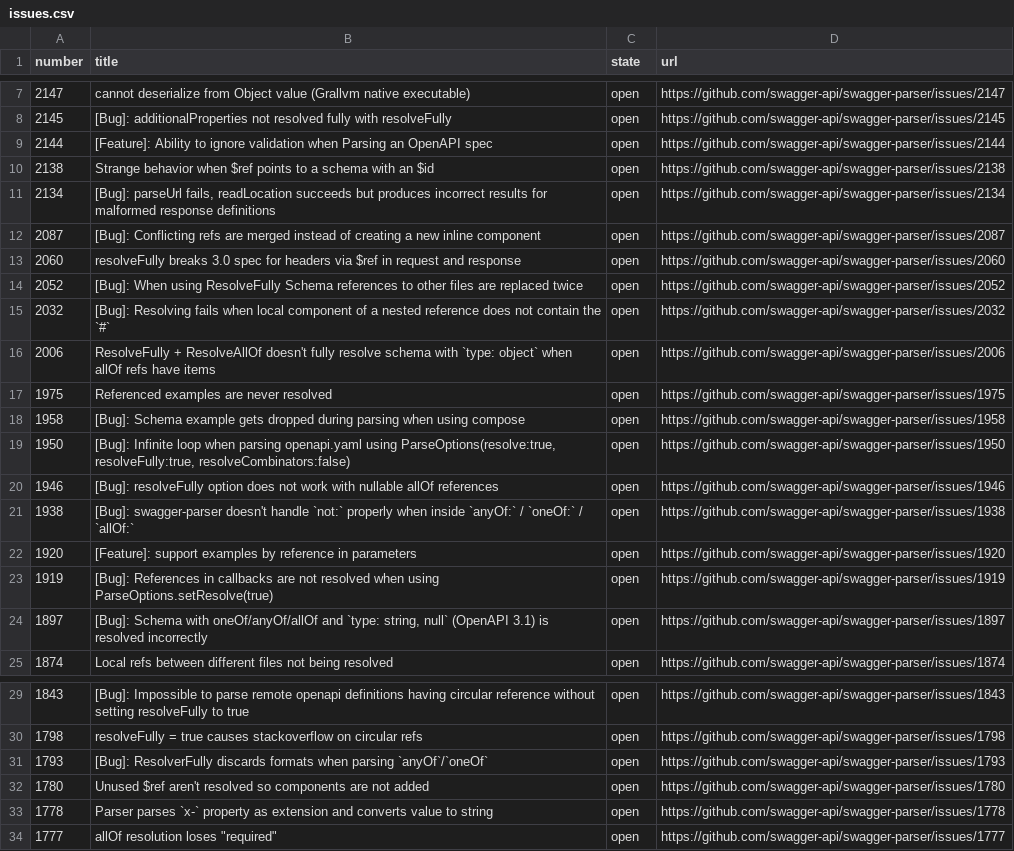
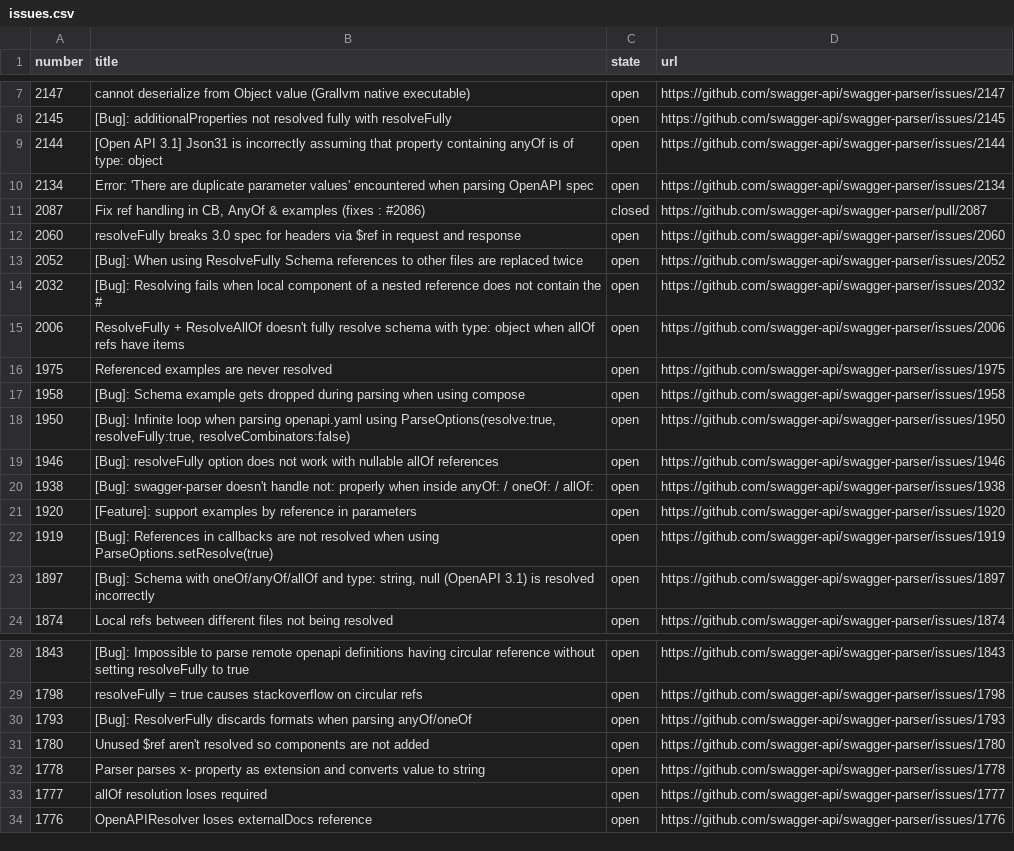
Before and after one commit to swagger-api/swagger-parser, a CSV file: data/swagger-parser/issues.csv, drawn as a sheet; only a part is shown, gaps mark what is left out.

```diff
--- a/data/swagger-parser/issues.csv
+++ b/data/swagger-parser/issues.csv
@@ -8,10 +8,9 @@ number,title,state,url
 2145,[Bug]: additionalProperties not resolved fully with resolveFully,open,https://github.com/swagger-api/swagger-parser/issues/2145
-2144,[Feature]: Ability to ignore validation when Parsing an OpenAPI spec,open,https://github.com/swagger-api/swagger-parser/issues/2144
-2138,Strange behavior when $ref points to a schema with an $id,open,https://github.com/swagger-api/swagger-parser/issues/2138
-2134,"[Bug]: parseUrl fails, readLocation succeeds but produces incorrect results for malformed response definitions",open,https://github.com/swagger-api/swagger-parser/issues/2134
-2087,[Bug]: Conflicting refs are merged instead of creating a new inline component,open,https://github.com/swagger-api/swagger-parser/issues/2087
+2144,[Open API 3.1] Json31 is incorrectly assuming that property containing anyOf is of type: object,open,https://github.com/swagger-api/swagger-parser/issues/2144
+2134,Error: 'There are duplicate parameter values' encountered when parsing OpenAPI spec,open,https://github.com/swagger-api/swagger-parser/issues/2134
+2087,"Fix ref handling in CB, AnyOf & examples (fixes : #2086)",closed,https://github.com/swagger-api/swagger-parser/pull/2087
 2060,resolveFully breaks 3.0 spec for headers via $ref in request and response,open,https://github.com/swagger-api/swagger-parser/issues/2060
 2052,[Bug]: When using ResolveFully Schema references to other files are replaced twice,open,https://github.com/swagger-api/swagger-parser/issues/2052
-2032,[Bug]: Resolving fails when local component of a nested reference does not contain the `#`,open,https://github.com/swagger-api/swagger-parser/issues/2032
-2006,ResolveFully + ResolveAllOf doesn't fully resolve schema with `type: object` when allOf refs have items,open,https://github.com/swagger-api/swagger-parser/issues/2006
+2032,[Bug]: Resolving fails when local component of a nested reference does not contain the #,open,https://github.com/swagger-api/swagger-parser/issues/2032
+2006,ResolveFully + ResolveAllOf doesn't fully resolve schema with type: object when allOf refs have items,open,https://github.com/swagger-api/swagger-parser/issues/2006
 1975,Referenced examples are never resolved,open,https://github.com/swagger-api/swagger-parser/issues/1975
@@ -20,6 +19,6 @@ number,title,state,url
 1946,[Bug]: resolveFully option does not work with nullable allOf references,open,https://github.com/swagger-api/swagger-parser/issues/1946
-1938,[Bug]: swagger-parser doesn't handle `not:` properly when inside `anyOf:` / `oneOf:` / `allOf:`,open,https://github.com/swagger-api/swagger-parser/issues/1938
+1938,[Bug]: swagger-parser doesn't handle not: properly when inside anyOf: / oneOf: / allOf:,open,https://github.com/swagger-api/swagger-parser/issues/1938
 1920,[Feature]: support examples by reference in parameters,open,https://github.com/swagger-api/swagger-parser/issues/1920
 1919,[Bug]: References in callbacks are not resolved when using ParseOptions.setResolve(true),open,https://github.com/swagger-api/swagger-parser/issues/1919
-1897,"[Bug]: Schema with oneOf/anyOf/allOf and `type: string, null` (OpenAPI 3.1) is resolved incorrectly",open,https://github.com/swagger-api/swagger-parser/issues/1897
+1897,"[Bug]: Schema with oneOf/anyOf/allOf and type: string, null (OpenAPI 3.1) is resolved incorrectly",open,https://github.com/swagger-api/swagger-parser/issues/1897
 1874,Local refs between different files not being resolved,open,https://github.com/swagger-api/swagger-parser/issues/1874
@@ -30,5 +29,6 @@ number,title,state,url
 1798,resolveFully = true causes stackoverflow on circular refs,open,https://github.com/swagger-api/swagger-parser/issues/1798
-1793,[Bug]: ResolverFully discards formats when parsing `anyOf`/`oneOf`,open,https://github.com/swagger-api/swagger-parser/issues/1793
+1793,[Bug]: ResolverFully discards formats when parsing anyOf/oneOf,open,https://github.com/swagger-api/swagger-parser/issues/1793
 1780,Unused $ref aren't resolved so components are not added,open,https://github.com/swagger-api/swagger-parser/issues/1780
-1778,Parser parses `x-` property as extension and converts value to string,open,https://github.com/swagger-api/swagger-parser/issues/1778
-1777,"allOf resolution loses ""required""",open,https://github.com/swagger-api/swagger-parser/issues/1777
+1778,Parser parses x- property as extension and converts value to string,open,https://github.com/swagger-api/swagger-parser/issues/1778
+1777,allOf resolution loses required,open,https://github.com/swagger-api/swagger-parser/issues/1777
+1776,OpenAPIResolver loses externalDocs reference,open,https://github.com/swagger-api/swagger-parser/issues/1776
```
Also changed, not shown: 10 other files.
